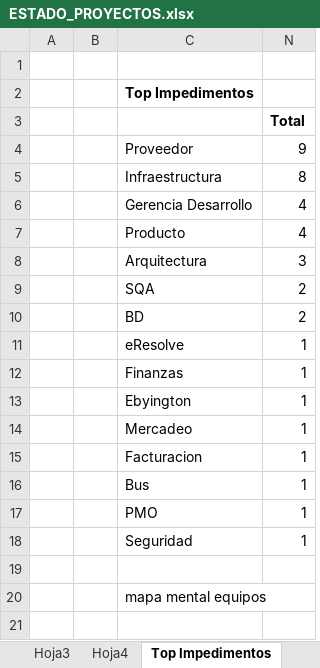
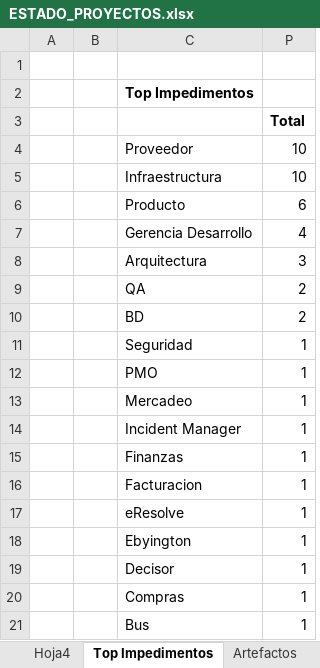
Before and after one commit to omesan/Agile, an Excel workbook: Stefanini/Stefanini.Clientes/Stefanini.Cliente.Experian/ESTADO_PROYECTOS.xlsx, sheet Top Impedimentos, drawn as a sheet; values as stored, in another font and other column widths than the file's, no borders; charts and pictures not drawn; removed rows and columns are numbered as before the commit, all else as after; the diff names each change by its address in the sheet, - before the commit and + after, or states it on an @@ line.

```diff
--- a/Stefanini/Stefanini.Clientes/Stefanini.Cliente.Experian/ESTADO_PROYECTOS.xlsx (sheet Top Impedimentos)
+++ b/Stefanini/Stefanini.Clientes/Stefanini.Cliente.Experian/ESTADO_PROYECTOS.xlsx (sheet Top Impedimentos)
-P4: 9
+P4: 10
-P5: 8
+P5: 10
+row 6:  |  | Producto | 6
-row 7:  |  | Producto | 4
-C9: SQA
+C9: QA
@@ row 18 moved to row 11: Seguridad @@
@@ row 17 moved to row 12: PMO @@
+row 13:  |  | Mercadeo | 1
+row 14:  |  | Incident Manager | 1
@@ row 12 moved to row 15: Finanzas @@
+row 16:  |  | Facturacion | 1
-C19: Mercadeo
+C19: Decisor
-C20: Facturacion
+C20: Compras
-row 19: (empty)
-row 20:  |  | mapa mental equipos
```
Also changed, not shown: sheet Encuesta Equipo, sheet Estado Equipos, sheet Equipo, sheet Hoja4, sheet Hallazgos, other sheet tabs, formulas that keep their value, hidden cells, charts or pictures, 13 other files.
